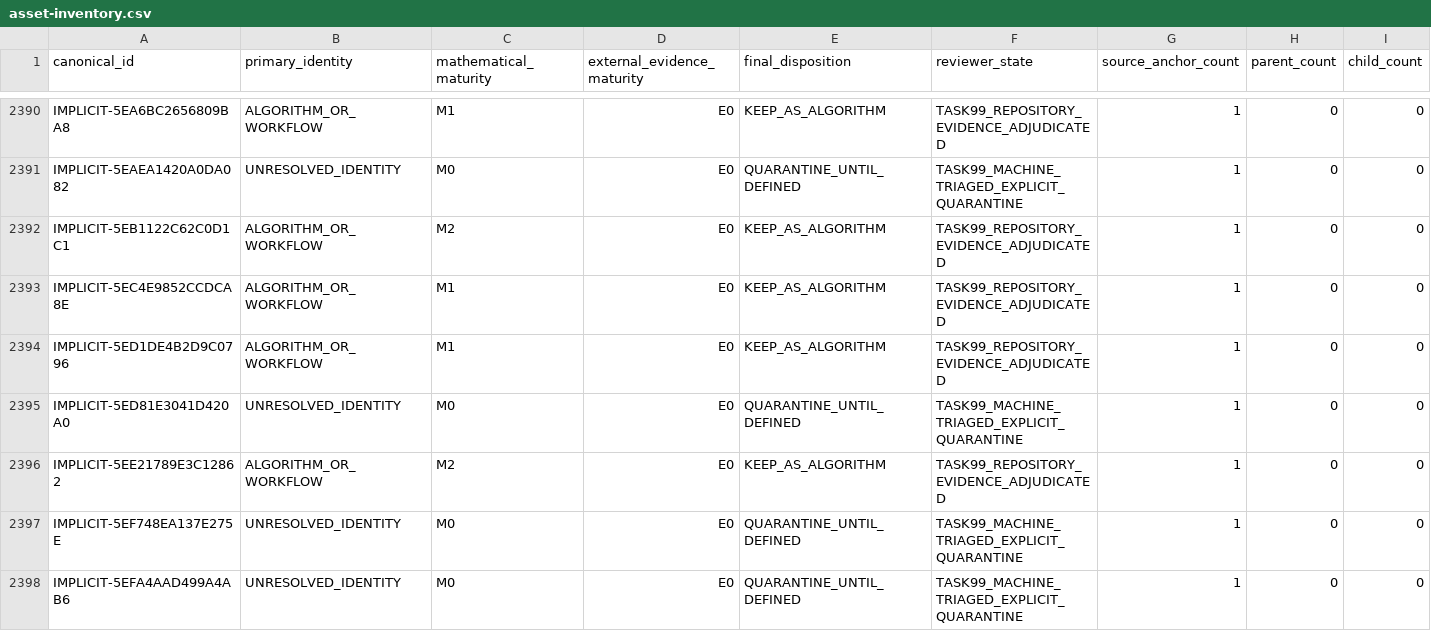
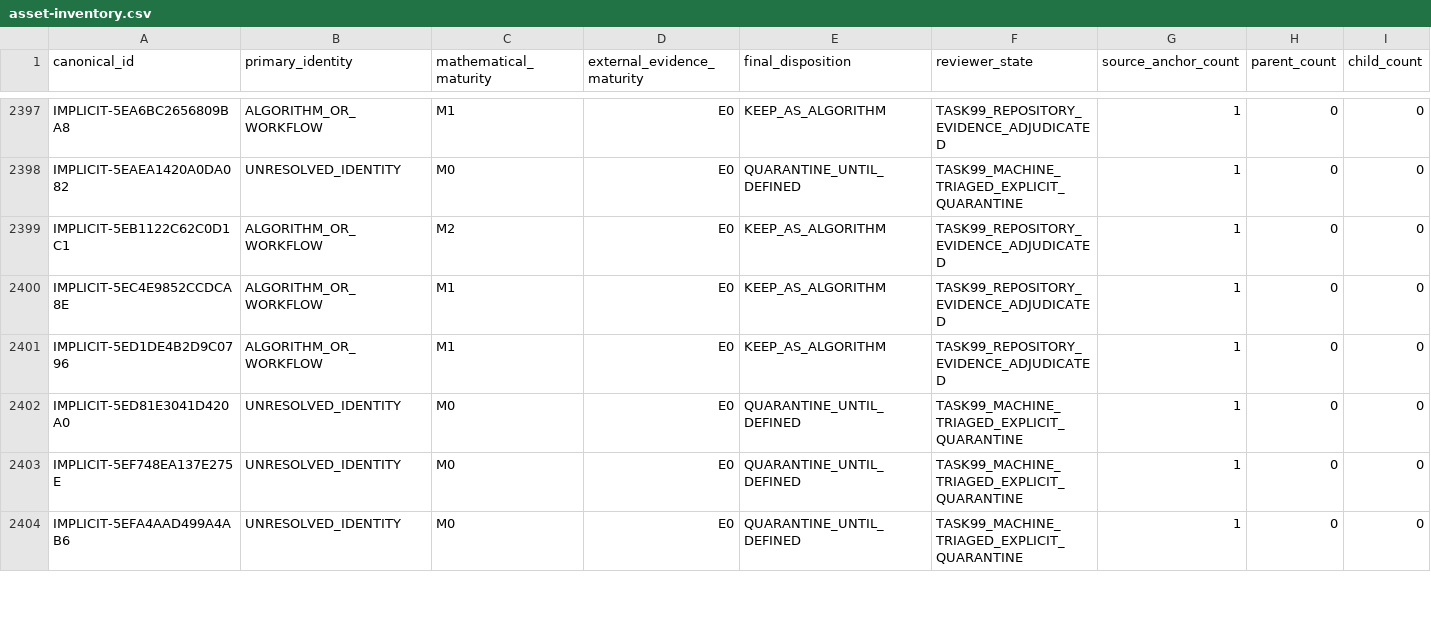
Before and after one commit to Arvin-liu/when-systems-catch-fire, a CSV file: data/foundation/function-assets/asset-inventory.csv, drawn as a sheet; only a part is shown, gaps mark what is left out; the diff covers the shown part only.

Commit message:
fix(knowledge-experience): bake first_seen_date into governed data; forbid shallow generation (task 102)
Root cause of the shallow/full CI divergence: build_knowledge_experience.py::source_date()
shelled out to 'git log' for each result source's first-appearance date and fell back to
the snapshot date on a shallow clone, so a shallow clone emitted different (snapshot)
dates than a full clone and broke the drift gate.

Fix (ideal, per task 102):
- Add data/governance/knowledge-experience/source-first-seen.json (governed), computed
  from a FULL clone by tools/governance/gen_source_first_seen.py.
- source_date() now reads that map and never calls git for dates; if a source is not
  registered it fails hard instead of falling back to the snapshot date.
- Add require_full_history() guards to build_knowledge_experience.py and
  run_self_correction.py so formal generation refuses a shallow clone.
- Add tools/governance/check_knowledge_experience_determinism.py: asserts the governed
  map covers every ledger source (clone-depth independence by construction), that the
  generator no longer calls git for dates, and that two consecutive runs are identical
  and match the committed output. Wired into foundation-validation.yml.
- Exclude the two new tool scripts from nonfunction-claim discovery (SELF_EXCLUDES) so
  they are accounted for without spawning claims from docstrings.

Regenerate all discovery-based governance outputs to the new fixed point (claim-registry
line-reference shifts from editing two discovered source scripts are deterministic and
CI-reproducible). Working tree is a two-pass zero-diff fixed point on a full clone.

```diff
--- a/data/foundation/function-assets/asset-inventory.csv
+++ b/data/foundation/function-assets/asset-inventory.csv
@@ -2395,3 +2402,2 @@ IMPLICIT-5ED1DE4B2D9C0796,ALGORITHM_OR_WORKFLOW,M1,E0,KEEP_AS_ALGORITHM,TASK99_R
 IMPLICIT-5ED81E3041D420A0,UNRESOLVED_IDENTITY,M0,E0,QUARANTINE_UNTIL_DEFINED,TASK99_MACHINE_TRIAGED_EXPLICIT_QUARANTINE,1,0,0
-IMPLICIT-5EE21789E3C12862,ALGORITHM_OR_WORKFLOW,M2,E0,KEEP_AS_ALGORITHM,TASK99_REPOSITORY_EVIDENCE_ADJUDICATED,1,0,0
 IMPLICIT-5EF748EA137E275E,UNRESOLVED_IDENTITY,M0,E0,QUARANTINE_UNTIL_DEFINED,TASK99_MACHINE_TRIAGED_EXPLICIT_QUARANTINE,1,0,0
```
Also changed, not shown: 15 added rows elsewhere in this file, 34 other files.
